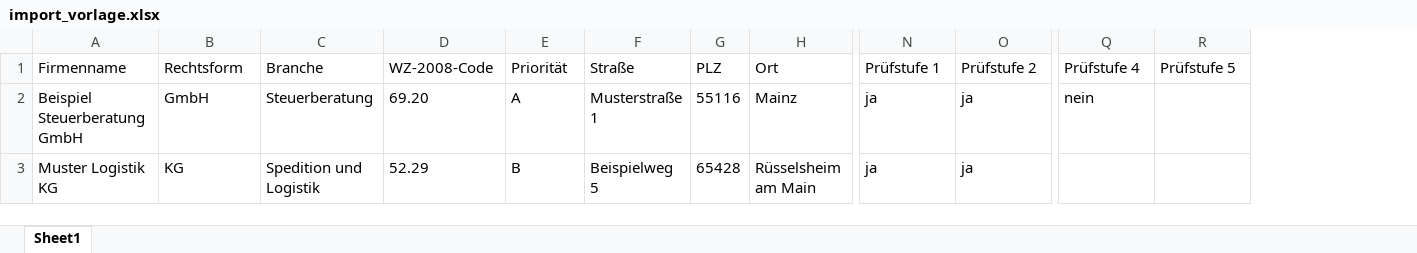
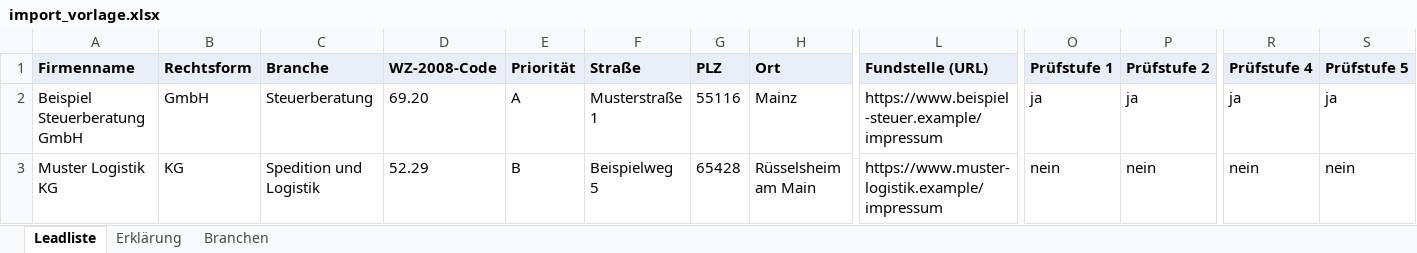
Before and after one commit to JB-Design86/adk-crm, an Excel workbook: docs/import_vorlage.xlsx, sheet Leadliste, drawn as a sheet; only a part is shown, gaps mark what is left out; values as stored, in another font and other column widths than the file's, no borders; addresses are those after the commit; the diff covers the shown part only; the diff names each change by its address in the sheet, - before the commit and + after, or states it on an @@ line.

```diff
--- a/docs/import_vorlage.xlsx (sheet Leadliste)
+++ b/docs/import_vorlage.xlsx (sheet Leadliste)
-sheet tab: Sheet1
+sheet tab: Leadliste
+sheet tab: Erklärung
+sheet tab: Branchen
+column L (Fundstelle (URL)), rows 2-3: https://www.beispiel-steuer.example/impressum | https://www.muster-logistik.example/impressum
@@ A1:H1 fill: none → #E8EEF7, bold: off → on @@
@@ O1:S1 fill: none → #E8EEF7, bold: off → on @@
-R2 (Prüfstufe 4): nein
+R2 (Prüfstufe 4): ja
-S2 (Prüfstufe 5): (empty)
+S2 (Prüfstufe 5): ja
-O3 (Prüfstufe 1): ja
+O3 (Prüfstufe 1): nein
-P3 (Prüfstufe 2): ja
+P3 (Prüfstufe 2): nein
-R3 (Prüfstufe 4): (empty)
+R3 (Prüfstufe 4): nein
-S3 (Prüfstufe 5): (empty)
+S3 (Prüfstufe 5): nein
```
Also changed, not shown: cell formats elsewhere in this sheet, 9 other files.
